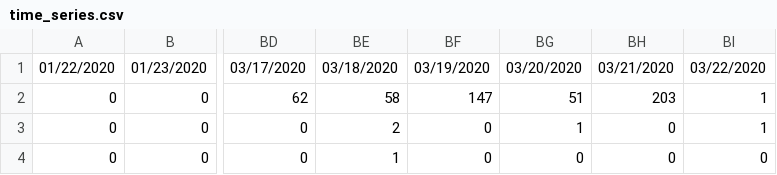
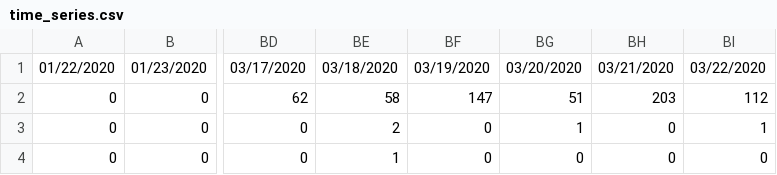
Before and after one commit to saadzah/covid19-pakistan, a CSV file: time-series/time_series.csv, drawn as a sheet; only a part is shown, gaps mark what is left out; the diff names each change by its address in the sheet, - before the commit and + after, or states it on an @@ line.

Commit message:
Update time_series.csv

```diff
--- a/time-series/time_series.csv
+++ b/time-series/time_series.csv
-BI2: 1
+BI2: 112
```
